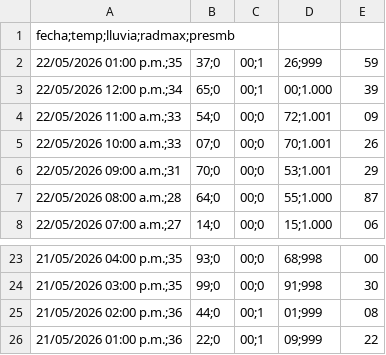
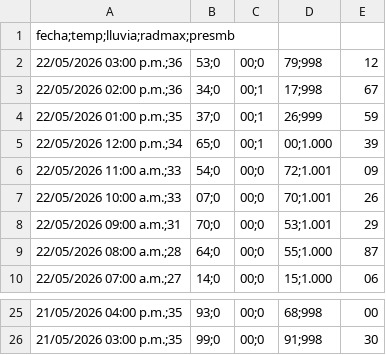
Before and after one commit to asoto59g/Scraper_Meteo, a CSV file: salida_csv/lib07_horarios.csv, drawn as a sheet; only a part is shown, gaps mark what is left out.

```diff
--- a/salida_csv/lib07_horarios.csv
+++ b/salida_csv/lib07_horarios.csv
@@ -1,2 +1,4 @@
 fecha;temp;lluvia;radmax;presmb
+22/05/2026 03:00 p.m.;36,53;0,00;0,79;998,12
+22/05/2026 02:00 p.m.;36,34;0,00;1,17;998,67
 22/05/2026 01:00 p.m.;35,37;0,00;1,26;999,59
@@ -24,3 +26 @@
 21/05/2026 03:00 p.m.;35,99;0,00;0,91;998,30
-21/05/2026 02:00 p.m.;36,44;0,00;1,01;999,08
-21/05/2026 01:00 p.m.;36,22;0,00;1,09;999,22
```
Also changed, not shown: salida_csv/historico/lib07_horarios_historico.csv.
